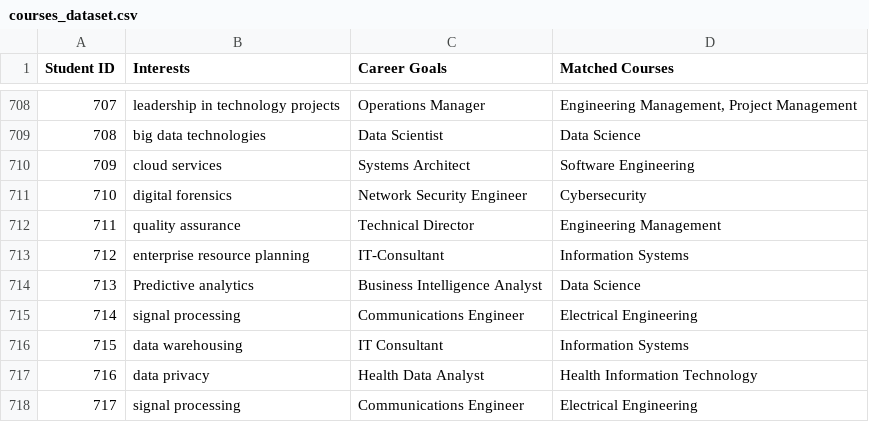
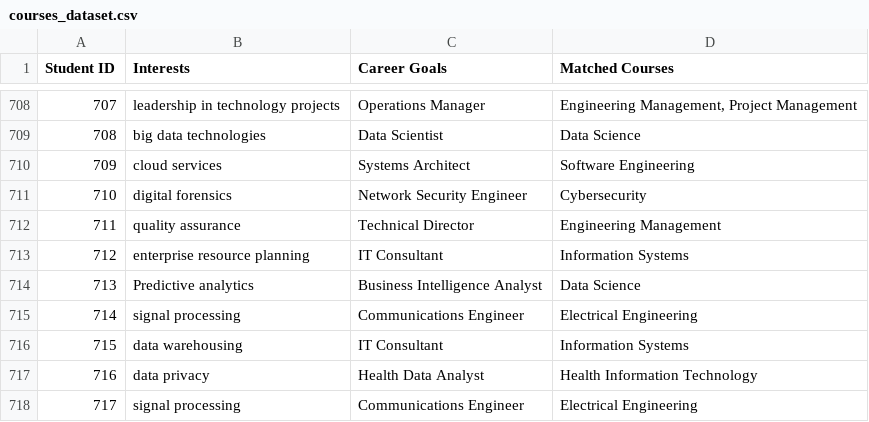
Before and after one commit to vinay0304/Course-Predictor-ML, a CSV file: data/courses_dataset.csv, drawn as a sheet; only a part is shown, gaps mark what is left out.

Commit message:
Update courses_dataset.csv

```diff
--- a/data/courses_dataset.csv
+++ b/data/courses_dataset.csv
@@ -712,3 +712,3 @@ Student ID,Interests,Career Goals,Matched Courses
 711,quality assurance,Technical Director,Engineering Management
-712,enterprise resource planning,IT-Consultant,Information Systems
+712,enterprise resource planning,IT Consultant,Information Systems
 713,Predictive analytics,Business Intelligence Analyst,Data Science
```
